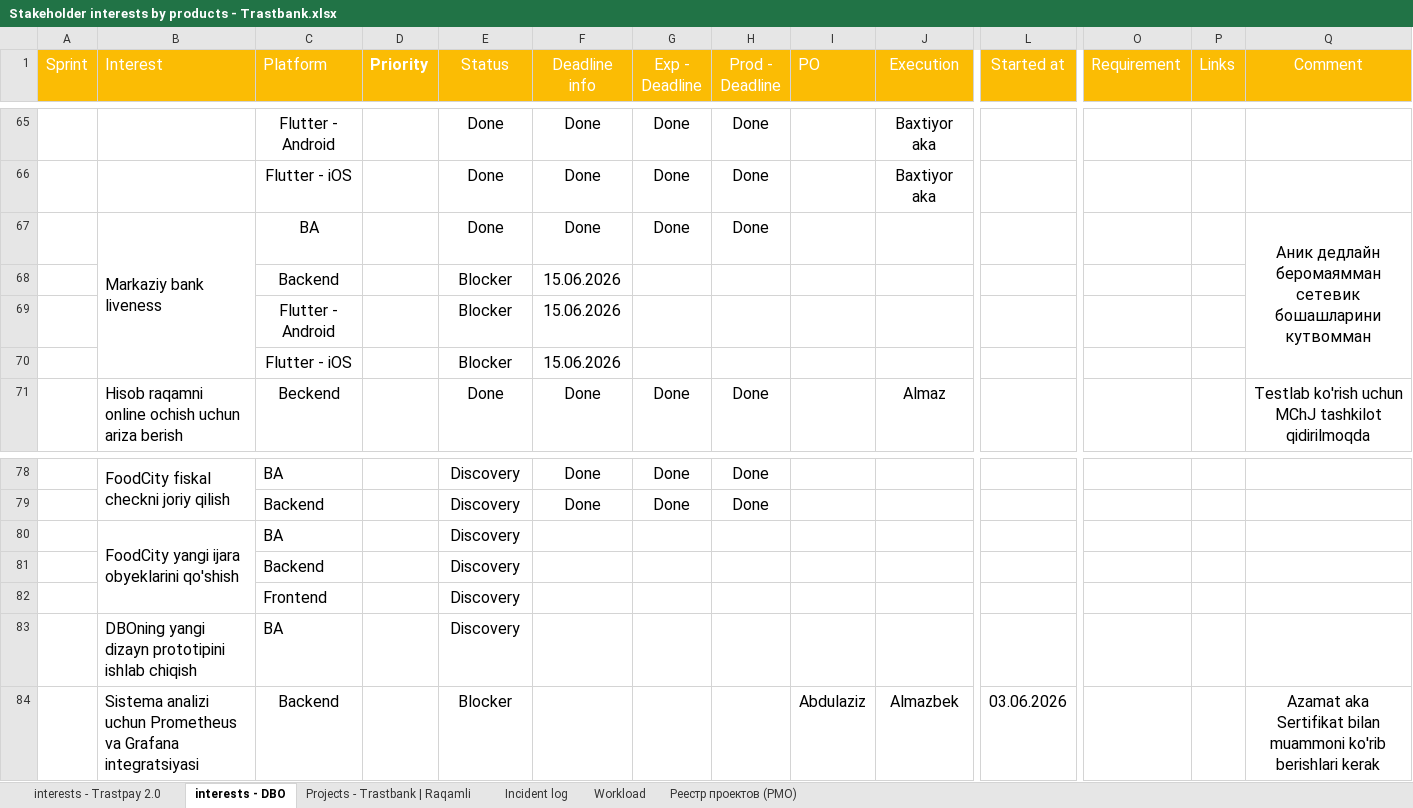
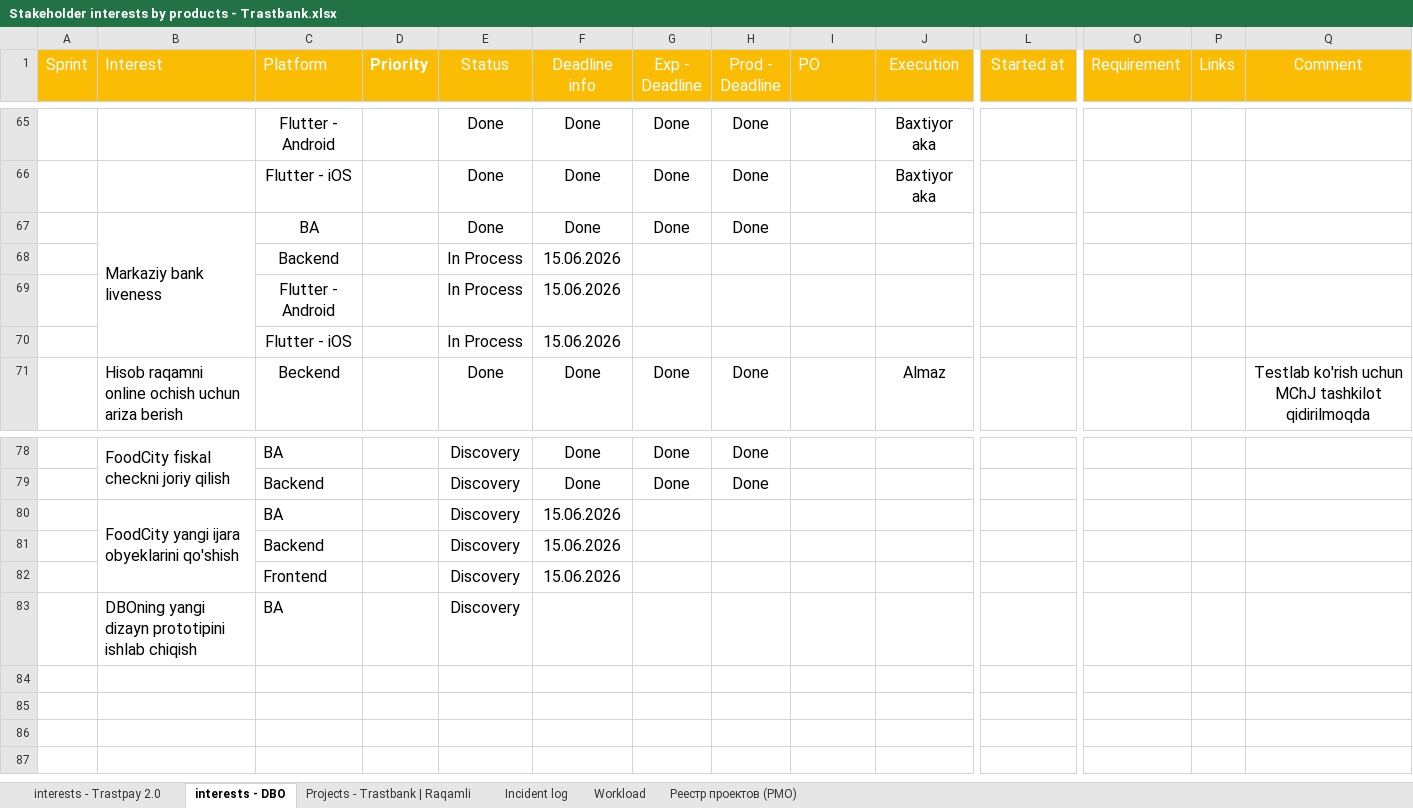
Before and after one commit to zokirovbobur/zoboto, an Excel workbook: prototypes/trastbank-pmo/source/Stakeholder interests by products - Trastbank.xlsx, sheet interests - DBO, drawn as a sheet; only a part is shown, gaps mark what is left out; values as stored, in another font and other column widths than the file's, no borders; charts and pictures and conditional formats not drawn; rows hold the shown columns only; ↵ is a line break in a cell; the diff names each change by its address in the sheet, - before the commit and + after, or states it on an @@ line.

```diff
--- a/prototypes/trastbank-pmo/source/Stakeholder interests by products - Trastbank.xlsx (sheet interests - DBO)
+++ b/prototypes/trastbank-pmo/source/Stakeholder interests by products - Trastbank.xlsx (sheet interests - DBO)
-Q67 (Comment): Аник дедлайн беромаямман сетевик ↵ бошашларини кутвомман
+Q67 (Comment): (empty)
-Q67:Q70 merged
-E68:E70 (Status): Blocker
+E68:E70 (Status): In Process
-F80:F82 (Deadline info): (empty)
+F80:F82 (Deadline info): 15.06.2026
-row 84:  | Sistema analizi uchun Prometheus va Grafana integratsiyasi | Backend |  | Blocker |  |  |  | Abdulaziz | Almazbek | 03.06.2026 |  |  | Azamat aka Sertifikat bilan muammoni ko'rib berishlari kerak
```
Also changed, not shown: sheet Projects - Trastbank | Raqamli, sheet interests - Trastpay 2.0, sheet Workload, 1 other file.
